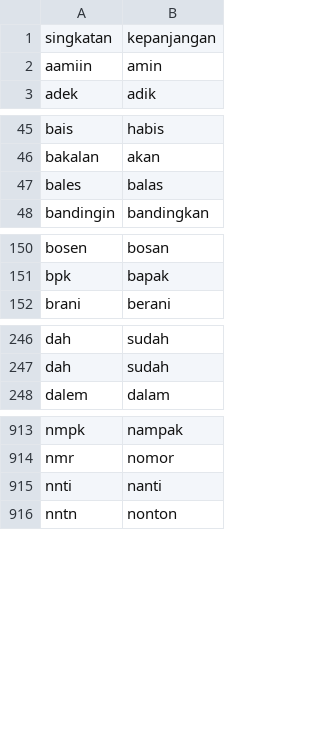
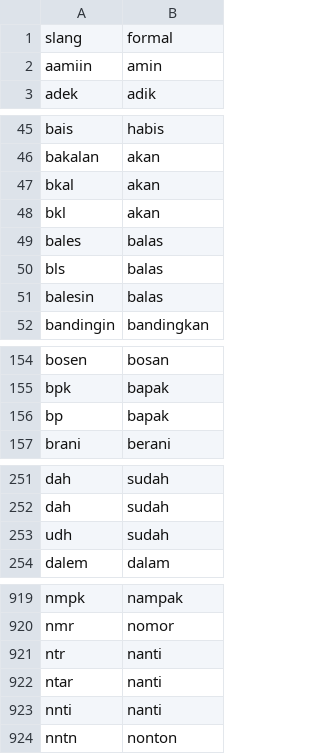
Before and after one commit to AureliusIvan/Sentiment-Analysis-of-Indonesia-Presidential-Election-2024-based-on-Instagram-Comments, a CSV file: Dataset/TextNormalization/kamus_singkatan.csv, drawn as a sheet; only a part is shown, gaps mark what is left out; the diff covers the shown part only.

```diff
--- a/Dataset/TextNormalization/kamus_singkatan.csv
+++ b/Dataset/TextNormalization/kamus_singkatan.csv
@@ -1,2 +1,2 @@
-singkatan,kepanjangan
+slang,formal
 aamiin,amin
@@ -46,3 +46,7 @@ bais,habis
 bakalan,akan
+bkal,akan
+bkl,akan
 bales,balas
+bls,balas
+balesin,balas
 bandingin,bandingkan
@@ -151,2 +155,3 @@ bosen,bosan
 bpk,bapak
+bp,bapak
 brani,berani
@@ -247,2 +252,3 @@ dah,sudah
 dah,sudah
+udh,sudah
 dalem,dalam
@@ -914,2 +920,4 @@ nmpk,nampak
 nmr,nomor
+ntr,nanti
+ntar,nanti
 nnti,nanti
```
Also changed, not shown: 47 added rows elsewhere in this file, Dataset/Detik/detik_ganjar_after.csv, Dataset/Detik/detik_ganjar_before.csv, 19 other files.
